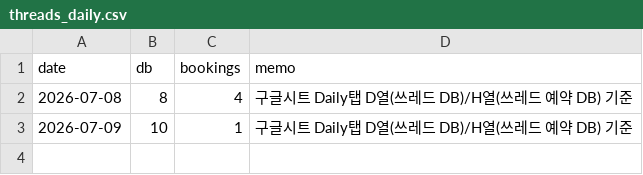
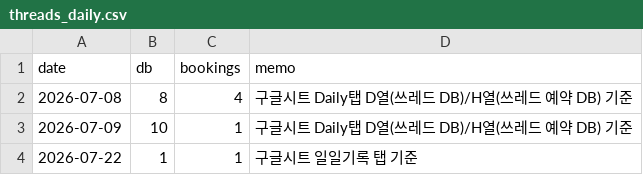
Before and after one commit to fgih304-netizen/fgih304-netizen.github.io, a CSV file: threads_daily.csv, drawn as a sheet; the diff names each change by its address in the sheet, - before the commit and + after, or states it on an @@ line.

```diff
--- a/threads_daily.csv
+++ b/threads_daily.csv
+row 4: 2026-07-22 | 1 | 1 | 구글시트 일일기록 탭 기준
```
Also changed, not shown: booking_completed.csv, revenue.csv, 2 other files.
